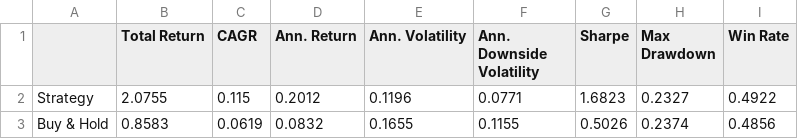
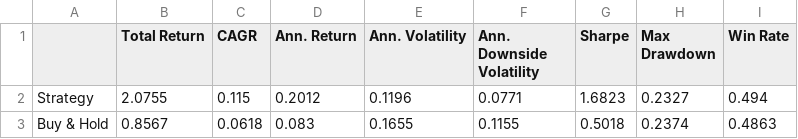
Before and after one commit to dof-studio/DivETF1X, a CSV file: metrics.csv, drawn as a sheet.

```diff
--- a/metrics.csv
+++ b/metrics.csv
@@ -1,3 +1,3 @@
 ,Total Return,CAGR,Ann. Return,Ann. Volatility,Ann. Downside Volatility,Sharpe,Max Drawdown,Win Rate
-Strategy,2.0755,0.115,0.2012,0.1196,0.0771,1.6823,0.2327,0.4922
-Buy & Hold,0.8583,0.0619,0.0832,0.1655,0.1155,0.5026,0.2374,0.4856
+Strategy,2.0755,0.115,0.2012,0.1196,0.0771,1.6823,0.2327,0.494
+Buy & Hold,0.8567,0.0618,0.083,0.1655,0.1155,0.5018,0.2374,0.4863
```
Also changed, not shown: decsw.csv, wdata.csv, 1 other file.
